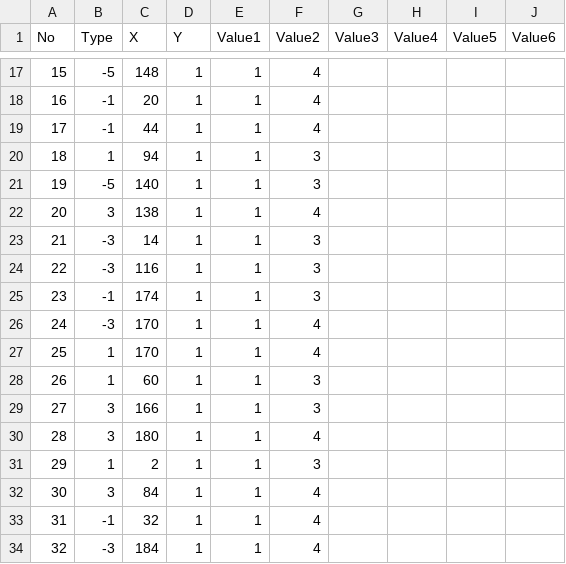
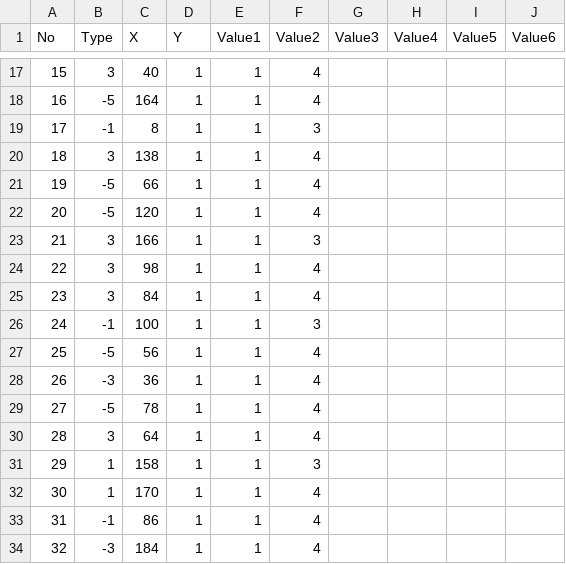
Before and after one commit to dkstlzu/EvenIGamethon5_7Team, a CSV file: Production/Assets/StreamingAssets/MapData/2. Stage1_3MapData.csv, drawn as a sheet; only a part is shown, gaps mark what is left out; the diff covers the shown part only.

```diff
--- a/Production/Assets/StreamingAssets/MapData/2. Stage1_3MapData.csv
+++ b/Production/Assets/StreamingAssets/MapData/2. Stage1_3MapData.csv
@@ -17,18 +17,18 @@ No,Type,X,Y,Value1,Value2,Value3,Value4,Value5,Value6
-15,-5,148,1,1,4
-16,-1,20,1,1,4
-17,-1,44,1,1,4
-18,1,94,1,1,3
-19,-5,140,1,1,3
-20,3,138,1,1,4
-21,-3,14,1,1,3
-22,-3,116,1,1,3
-23,-1,174,1,1,3
-24,-3,170,1,1,4
-25,1,170,1,1,4
-26,1,60,1,1,3
-27,3,166,1,1,3
-28,3,180,1,1,4
-29,1,2,1,1,3
-30,3,84,1,1,4
-31,-1,32,1,1,4
+15,3,40,1,1,4
+16,-5,164,1,1,4
+17,-1,8,1,1,3
+18,3,138,1,1,4
+19,-5,66,1,1,4
+20,-5,120,1,1,4
+21,3,166,1,1,3
+22,3,98,1,1,4
+23,3,84,1,1,4
+24,-1,100,1,1,3
+25,-5,56,1,1,4
+26,-3,36,1,1,4
+27,-5,78,1,1,4
+28,3,64,1,1,4
+29,1,158,1,1,3
+30,1,170,1,1,4
+31,-1,86,1,1,4
 32,-3,184,1,1,4
```
Also changed, not shown: 128 edited cells elsewhere in this file, 4 other files.
